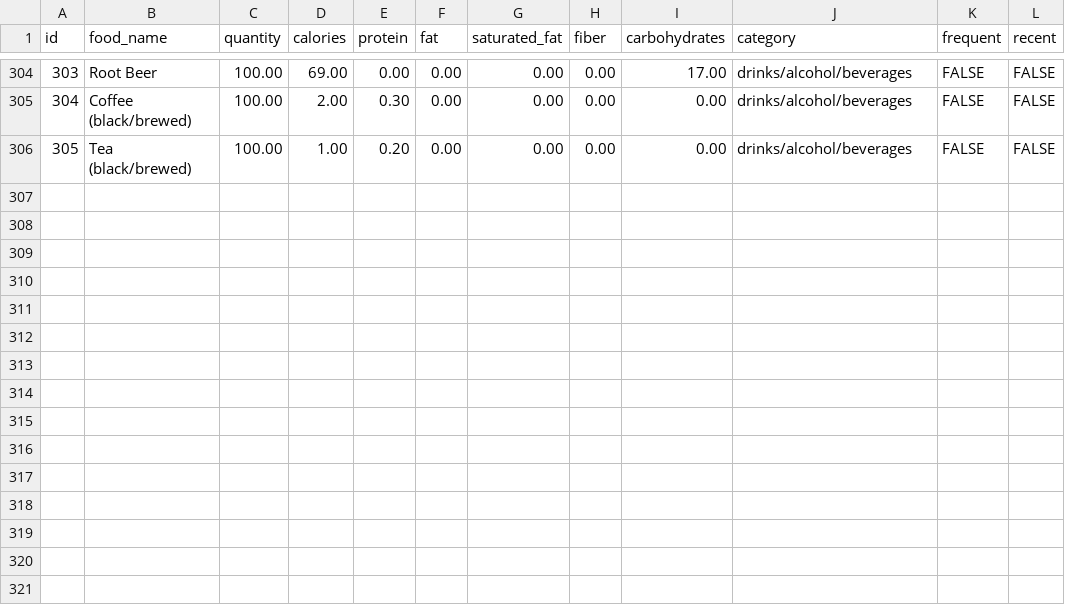
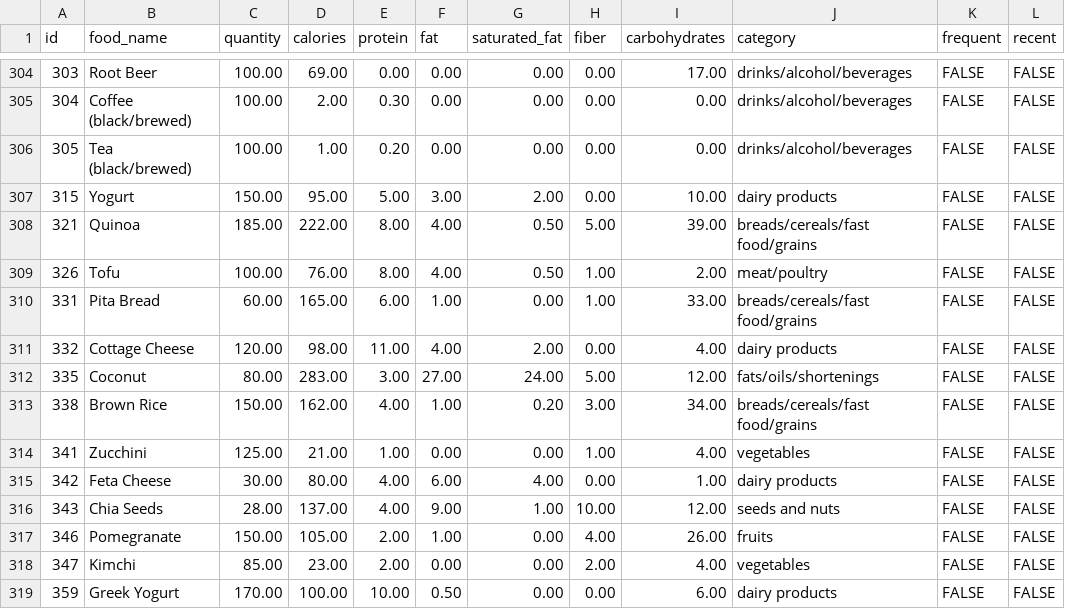
Before and after one commit to telesznicole/Flexi-Flow, a CSV file: CSV/Food_Table.csv, drawn as a sheet; only a part is shown, gaps mark what is left out; the diff names each change by its address in the sheet, - before the commit and + after, or states it on an @@ line.

Commit message:
updated food table
deleted newly added entries that were repeats of foods already in the table; used chatgpt to generate accurate numbers for nutritional information for each remaining food item; updated branch with CSV and SQL; updated PHP; pushed branch

```diff
--- a/CSV/Food_Table.csv
+++ b/CSV/Food_Table.csv
+row 307: 315 | Yogurt | 150.00 | 95.00 | 5.00 | 3.00 | 2.00 | 0.00 | 10.00 | dairy products | FALSE | FALSE
+row 308: 321 | Quinoa | 185.00 | 222.00 | 8.00 | 4.00 | 0.50 | 5.00 | 39.00 | breads/cereals/fast food/grains | FALSE | FALSE
+row 309: 326 | Tofu | 100.00 | 76.00 | 8.00 | 4.00 | 0.50 | 1.00 | 2.00 | meat/poultry | FALSE | FALSE
+row 310: 331 | Pita Bread | 60.00 | 165.00 | 6.00 | 1.00 | 0.00 | 1.00 | 33.00 | breads/cereals/fast food/grains | FALSE | FALSE
+row 311: 332 | Cottage Cheese | 120.00 | 98.00 | 11.00 | 4.00 | 2.00 | 0.00 | 4.00 | dairy products | FALSE | FALSE
+row 312: 335 | Coconut | 80.00 | 283.00 | 3.00 | 27.00 | 24.00 | 5.00 | 12.00 | fats/oils/shortenings | FALSE | FALSE
+row 313: 338 | Brown Rice | 150.00 | 162.00 | 4.00 | 1.00 | 0.20 | 3.00 | 34.00 | breads/cereals/fast food/grains | FALSE | FALSE
+row 314: 341 | Zucchini | 125.00 | 21.00 | 1.00 | 0.00 | 0.00 | 1.00 | 4.00 | vegetables | FALSE | FALSE
+row 315: 342 | Feta Cheese | 30.00 | 80.00 | 4.00 | 6.00 | 4.00 | 0.00 | 1.00 | dairy products | FALSE | FALSE
+row 316: 343 | Chia Seeds | 28.00 | 137.00 | 4.00 | 9.00 | 1.00 | 10.00 | 12.00 | seeds and nuts | FALSE | FALSE
+row 317: 346 | Pomegranate | 150.00 | 105.00 | 2.00 | 1.00 | 0.00 | 4.00 | 26.00 | fruits | FALSE | FALSE
+row 318: 347 | Kimchi | 85.00 | 23.00 | 2.00 | 0.00 | 0.00 | 2.00 | 4.00 | vegetables | FALSE | FALSE
+row 319: 359 | Greek Yogurt | 170.00 | 100.00 | 10.00 | 0.50 | 0.00 | 0.00 | 6.00 | dairy products | FALSE | FALSE
```
Also changed, not shown: 3 other files.
